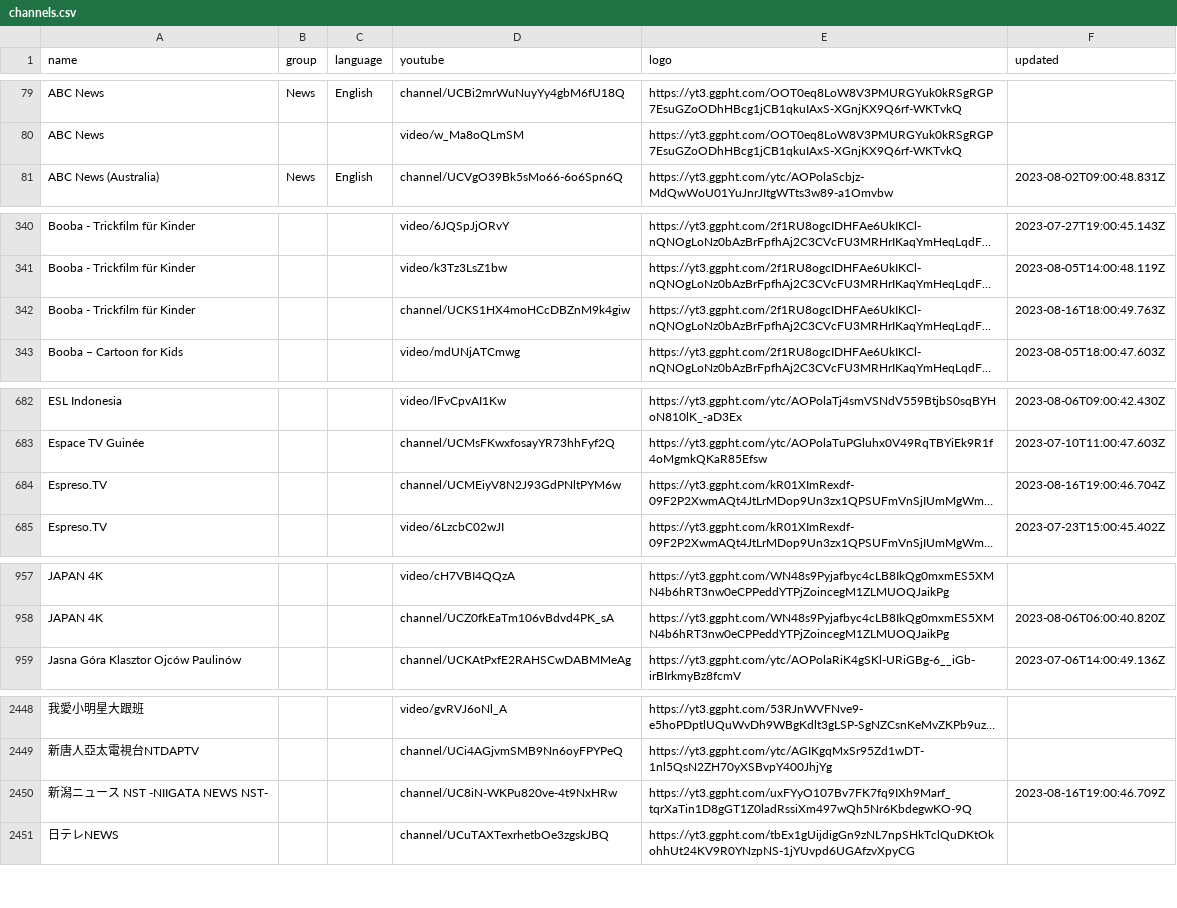
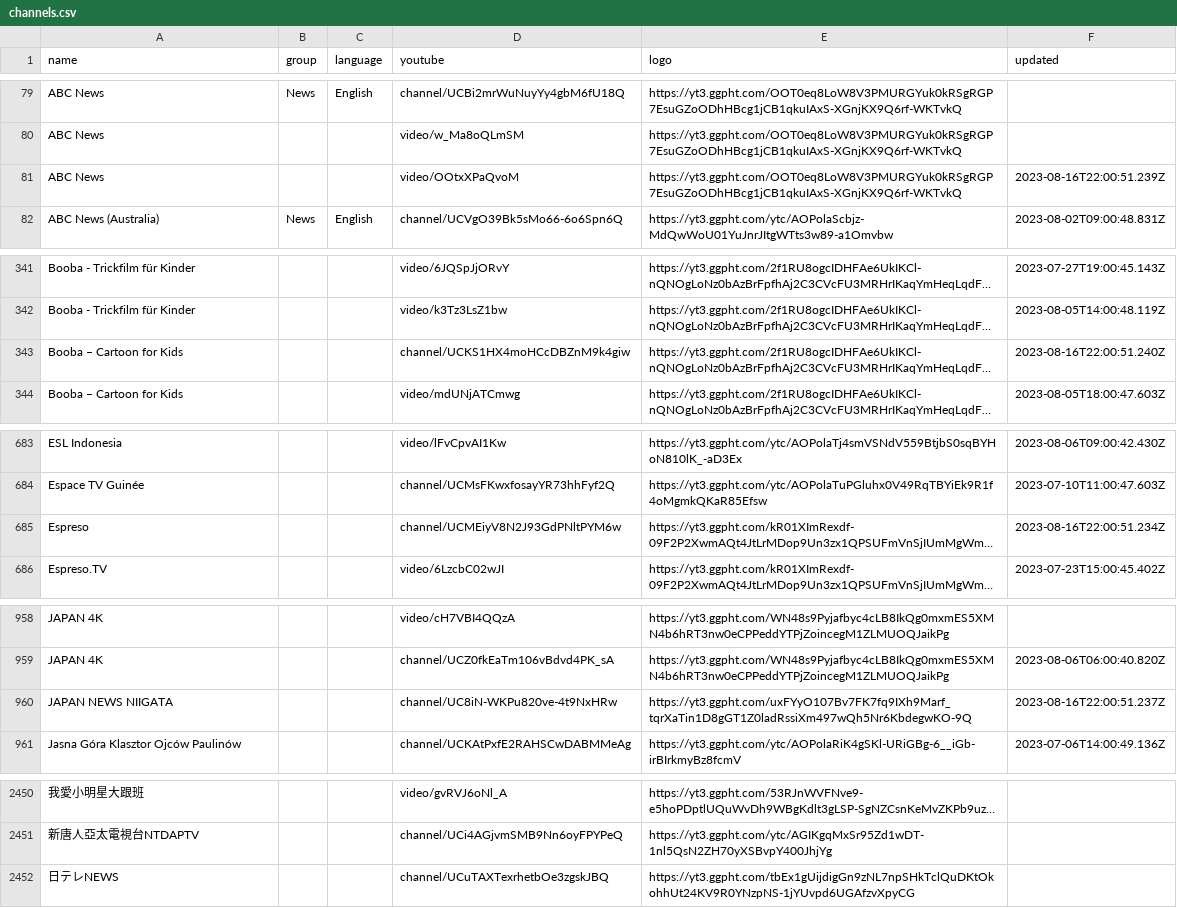
Before and after one commit to Navezjt/Navez-ST, a CSV file: channels.csv, drawn as a sheet; only a part is shown, gaps mark what is left out; long unchanged cells end in …; removed rows and columns are numbered as before the commit, all else as after; the diff names each change by its address in the sheet, - before the commit and + after, or states it on an @@ line.

```diff
--- a/channels.csv
+++ b/channels.csv
+row 81: ABC News |  |  | video/OOtxXPaQvoM | https://yt3.ggpht.com/OOT0eq8LoW8V3PMURGYuk0kRSgRGP7EsuGZoODhHBcg1jCB1qkuIAxS-XGnjKX9Q6rf-WKTvkQ | 2023-08-16T22:00:51.239Z
-A343 (name): Booba - Trickfilm für Kinder
+A343 (name): Booba – Cartoon for Kids
-F343 (updated): 2023-08-16T18:00:49.763Z
+F343 (updated): 2023-08-16T22:00:51.240Z
-A685 (name): Espreso.TV
+A685 (name): Espreso
-F685 (updated): 2023-08-16T19:00:46.704Z
+F685 (updated): 2023-08-16T22:00:51.234Z
+row 960: JAPAN NEWS NIIGATA |  |  | channel/UC8iN-WKPu820ve-4t9NxHRw | https://yt3.ggpht.com/uxFYyO107Bv7FK7fq9IXh9Marf_tqrXaTin1D8gGT1Z0ladRssiXm497wQh5Nr6KbdegwKO-9Q | 2023-08-16T22:00:51.237Z
-row 2450: 新潟ニュース NST -NIIGATA NEWS NST- |  |  | channel/UC8iN-WKPu820ve-4t9NxHRw | https://yt3.ggpht.com/uxFYyO107Bv7FK7fq9IXh9Marf_tqrXaTin1D8gGT1Z0ladRssiXm497wQh5Nr6KbdegwKO-9Q | 2023-08-16T19:00:46.709Z
```
